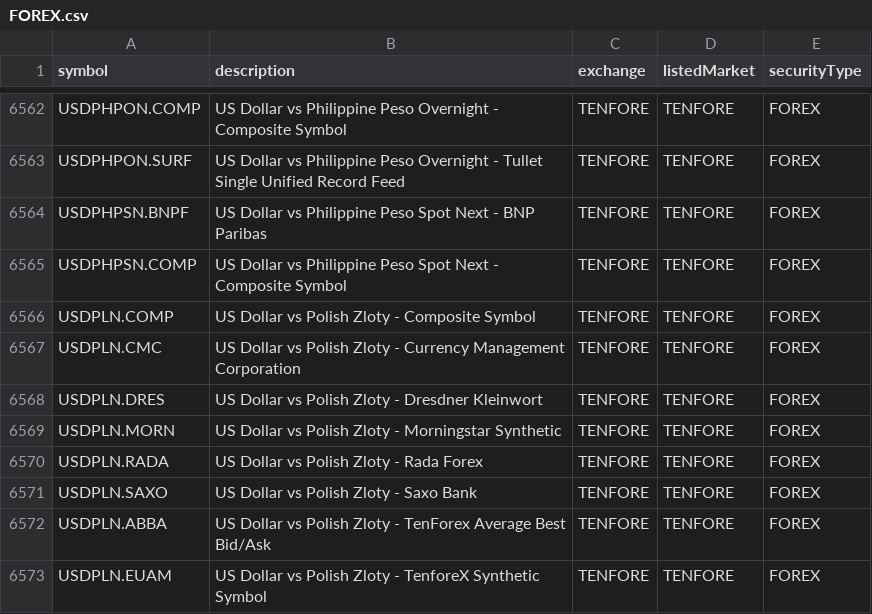
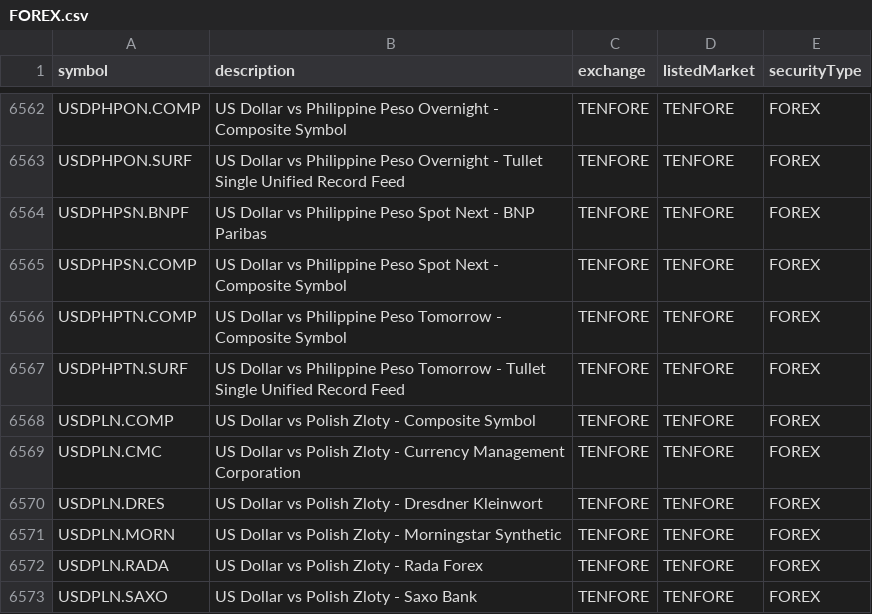
Before and after one commit to chaitanyamurarka/DTN-IQFeed-Symbol-Downloader, a CSV file: dtn_symbols/by_exchange/TENFORE/FOREX.csv, drawn as a sheet; only a part is shown, gaps mark what is left out; the shorter side is filled out with more unchanged rows.

```diff
--- a/dtn_symbols/by_exchange/TENFORE/FOREX.csv
+++ b/dtn_symbols/by_exchange/TENFORE/FOREX.csv
@@ -6565,2 +6565,4 @@ USDPHPSN.BNPF,US Dollar vs Philippine Peso Spot Next - BNP Paribas,TENFORE,TENFO
 USDPHPSN.COMP,US Dollar vs Philippine Peso Spot Next - Composite Symbol,TENFORE,TENFORE,FOREX
+USDPHPTN.COMP,US Dollar vs Philippine Peso Tomorrow - Composite Symbol,TENFORE,TENFORE,FOREX
+USDPHPTN.SURF,US Dollar vs Philippine Peso Tomorrow - Tullet Single Unified Record Feed,TENFORE,TENFORE,FOREX
 USDPLN.COMP,US Dollar vs Polish Zloty - Composite Symbol,TENFORE,TENFORE,FOREX
```
Also changed, not shown: dtn_symbols/by_exchange/ENID/FUTURE.csv, 4 other files.
